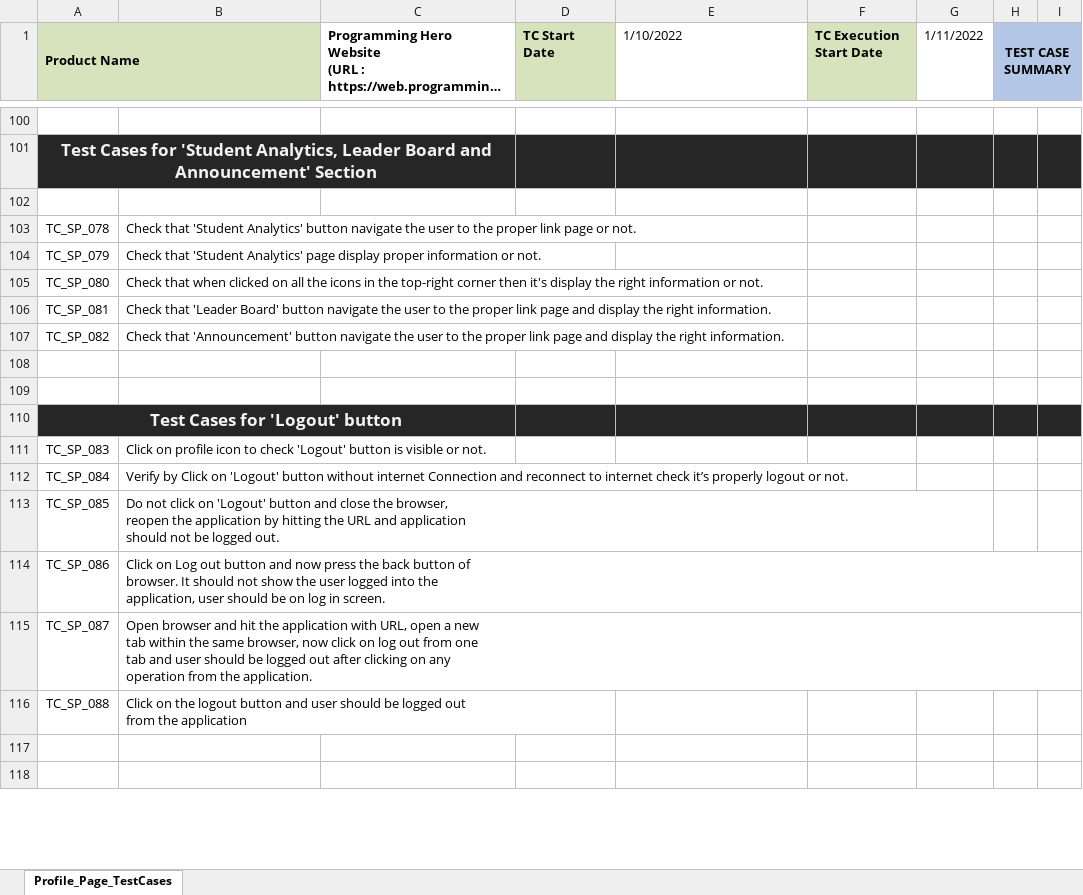
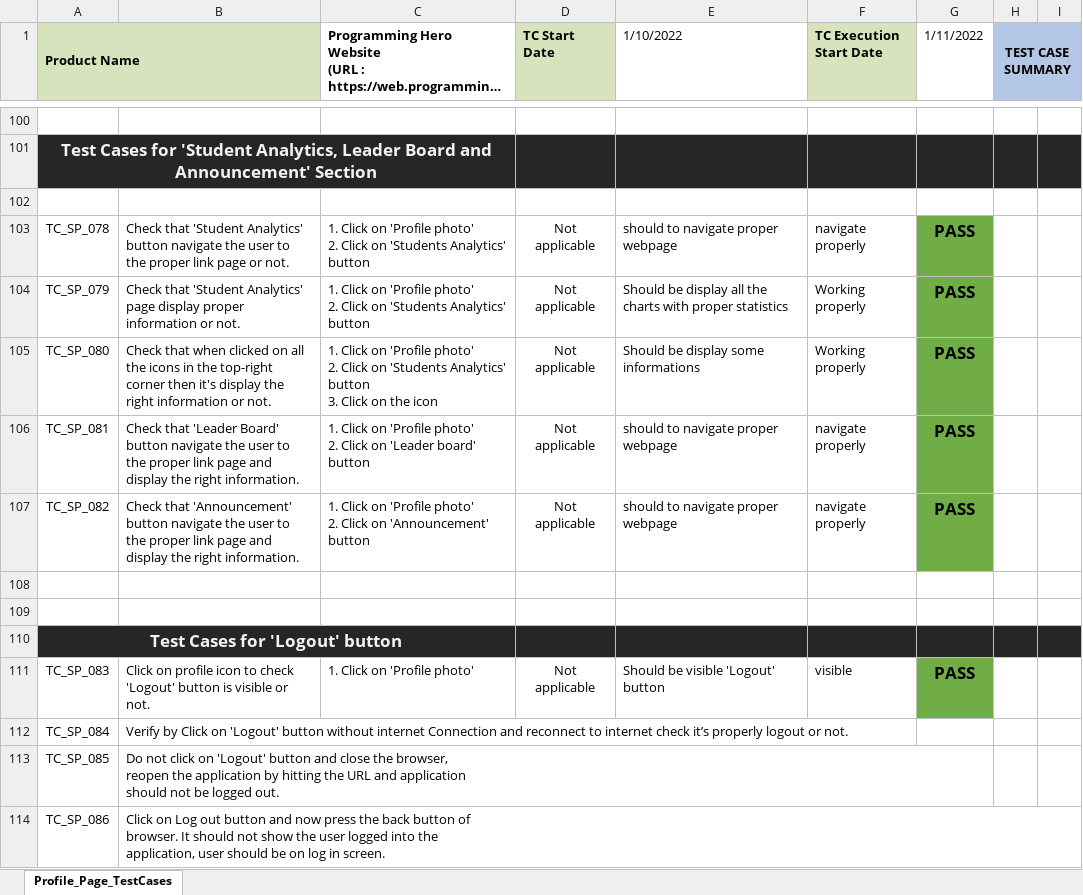
Before and after one commit to Rony002221/Student-Profile-Section-Test-Case-Writing-, an Excel workbook: TestCases.xlsx, sheet Profile_Page_TestCases, drawn as a sheet; only a part is shown, gaps mark what is left out; the shorter side is filled out with more unchanged rows; long unchanged cells end in …; values as stored, in another font and other column widths than the file's, no borders; charts and pictures not drawn; ↵ is a line break in a cell; the diff names each change by its address in the sheet, - before the commit and + after, or states it on an @@ line.

Commit message:
update Test Execute

```diff
--- a/TestCases.xlsx (sheet Profile_Page_TestCases)
+++ b/TestCases.xlsx (sheet Profile_Page_TestCases)
-C103:C104: (empty)
+C103:C104: 1. Click on 'Profile photo' ↵ 2. Click on 'Students Analytics' button
-D103:D107 (TC Start Date): (empty)
+D103:D107 (TC Start Date): Not applicable
-E103 (1/10/2022): (empty)
+E103 (1/10/2022): should to navigate proper webpage
-F103 (TC Execution Start Date): (empty)
+F103 (TC Execution Start Date): navigate properly
-G103:G107 (1/11/2022): (empty)
+G103:G107 (1/11/2022): PASS
-G103:G107 fill: none
+G103:G107 fill: #70AD47
-E104 (1/10/2022): (empty)
+E104 (1/10/2022): Should be display all the charts with proper statistics
-F104:F105 (TC Execution Start Date): (empty)
+F104:F105 (TC Execution Start Date): Working properly
-C105: (empty)
+C105: 1. Click on 'Profile photo' ↵ 2. Click on 'Students Analytics' button ↵ 3. Click on the icon
-E105 (1/10/2022): (empty)
+E105 (1/10/2022): Should be display some informations
-C106: (empty)
+C106: 1. Click on 'Profile photo' ↵ 2. Click on 'Leader board' button
-E106:E107 (1/10/2022): (empty)
+E106:E107 (1/10/2022): should to navigate proper webpage
-F106:F107 (TC Execution Start Date): (empty)
+F106:F107 (TC Execution Start Date): navigate properly
-C107: (empty)
+C107: 1. Click on 'Profile photo' ↵ 2. Click on 'Announcement' button
-C111: (empty)
+C111: 1. Click on 'Profile photo'
-D111 (TC Start Date): (empty)
+D111 (TC Start Date): Not applicable
-E111 (1/10/2022): (empty)
+E111 (1/10/2022): Should be visible 'Logout' button
-F111 (TC Execution Start Date): (empty)
+F111 (TC Execution Start Date): visible
-G111 (1/11/2022): (empty)
+G111 (1/11/2022): PASS
-G111 fill: none
+G111 fill: #70AD47
```
